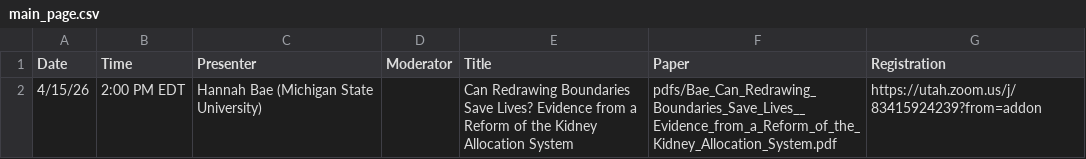
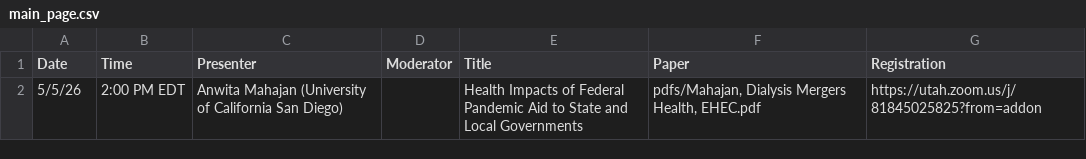
Before and after one commit to ernbilen/EHEC-website, a CSV file: _data/main_page.csv, drawn as a sheet; removed rows and columns are numbered as before the commit, all else as after; the diff names each change by its address in the sheet, - before the commit and + after, or states it on an @@ line.

```diff
--- a/_data/main_page.csv
+++ b/_data/main_page.csv
-row 2: 4/15/26 | 2:00 PM EDT | Hannah Bae (Michigan State University) |  | Can Redrawing Boundaries Save Lives? Evidence from a Reform of the Kidney Allocation System | pdfs/Bae_Can_Redrawing_Boundaries_Save_Lives__Evidence_from_a_Reform_of_the_Kidney_Allocation_System.pdf | https://utah.zoom.us/j/83415924239?from=addon
+row 2: 5/5/26 | 2:00 PM EDT | Anwita Mahajan (University of California San Diego) |  | Health Impacts of Federal Pandemic Aid to State and Local Governments | pdfs/Mahajan, Dialysis Mergers Health, EHEC.pdf | https://utah.zoom.us/j/81845025825?from=addon
```
Also changed, not shown: 1 other file.
